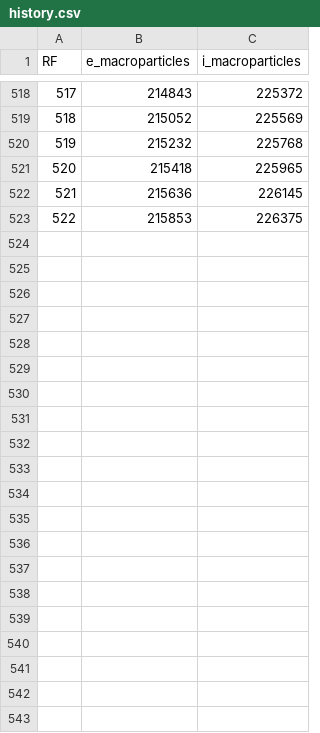
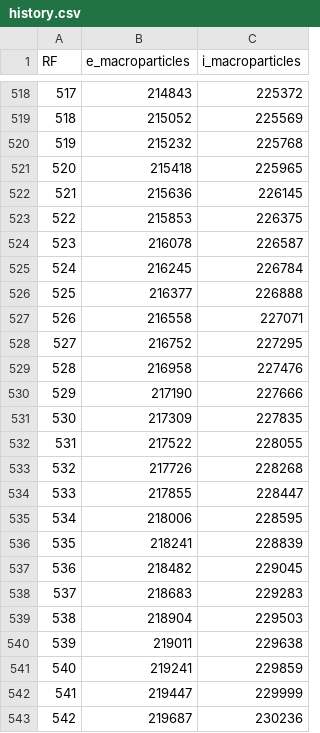
Before and after one commit to YGLSNU/eduPIC_PAL_RF-sheath, a CSV file: results/261126_PSR_gap15_f60_V150/data/history.csv, drawn as a sheet; only a part is shown, gaps mark what is left out.

```diff
--- a/results/261126_PSR_gap15_f60_V150/data/history.csv
+++ b/results/261126_PSR_gap15_f60_V150/data/history.csv
@@ -523 +523,21 @@ RF,e_macroparticles,i_macroparticles
 522,215853,226375
+523,216078,226587
+524,216245,226784
+525,216377,226888
+526,216558,227071
+527,216752,227295
+528,216958,227476
+529,217190,227666
+530,217309,227835
+531,217522,228055
+532,217726,228268
+533,217855,228447
+534,218006,228595
+535,218241,228839
+536,218482,229045
+537,218683,229283
+538,218904,229503
+539,219011,229638
+540,219241,229859
+541,219447,229999
+542,219687,230236
```
Also changed, not shown: results/261126_PSR_gap15_f60_V150/data/RF_particle_power_history.csv, 7 other files.
